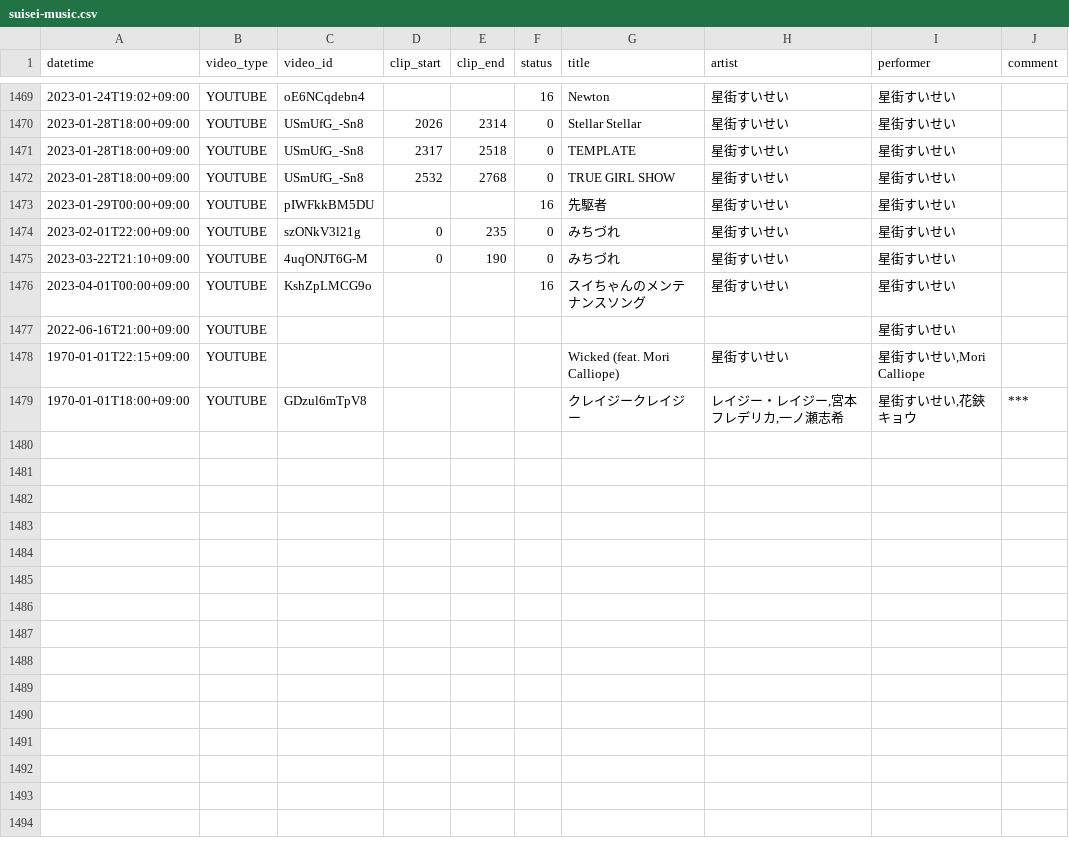
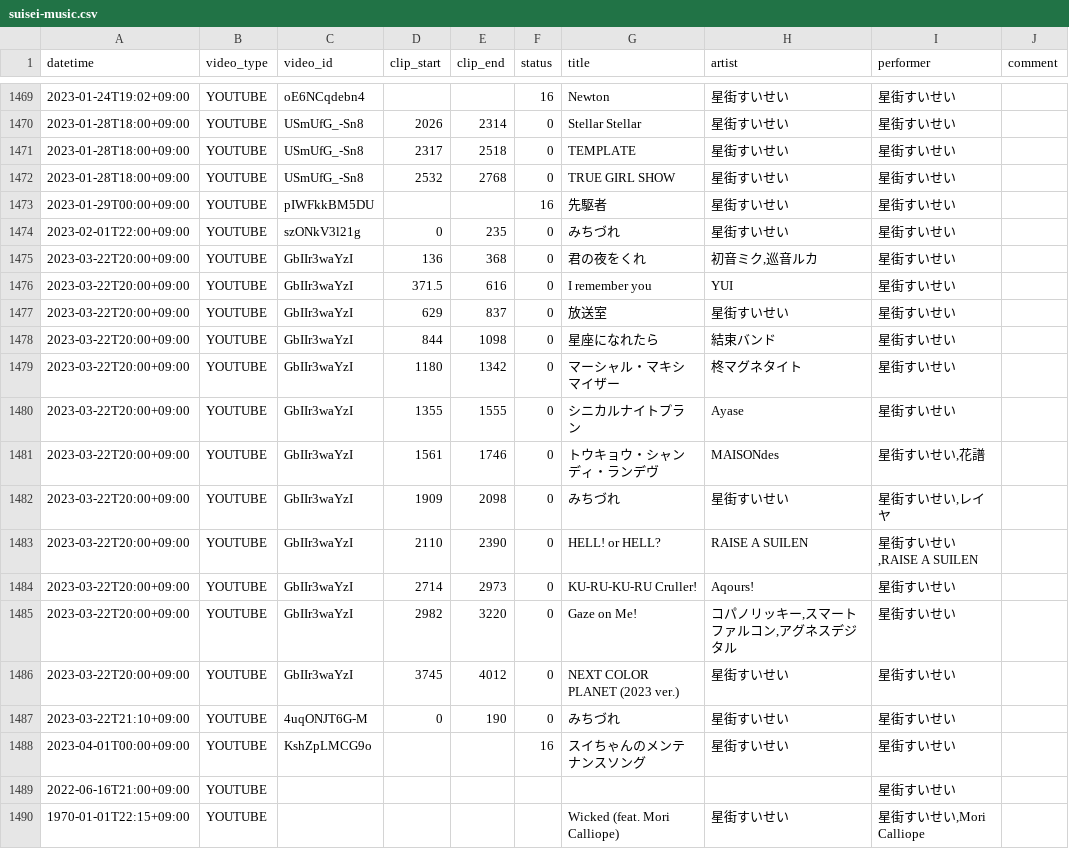
Before and after one commit to suisei-cn/suisei-music, a CSV file: suisei-music.csv, drawn as a sheet; only a part is shown, gaps mark what is left out; the shorter side is filled out with more unchanged rows; the diff names each change by its address in the sheet, - before the commit and + after, or states it on an @@ line.

Commit message:
feat: live "Shining Memory"

```diff
--- a/suisei-music.csv
+++ b/suisei-music.csv
+row 1475: 2023-03-22T20:00+09:00 | YOUTUBE | GbIIr3waYzI | 136 | 368 | 0 | 君の夜をくれ | 初音ミク,巡音ルカ | 星街すいせい
+row 1476: 2023-03-22T20:00+09:00 | YOUTUBE | GbIIr3waYzI | 371.5 | 616 | 0 | I remember you | YUI | 星街すいせい
+row 1477: 2023-03-22T20:00+09:00 | YOUTUBE | GbIIr3waYzI | 629 | 837 | 0 | 放送室 | 星街すいせい | 星街すいせい
+row 1478: 2023-03-22T20:00+09:00 | YOUTUBE | GbIIr3waYzI | 844 | 1098 | 0 | 星座になれたら | 結束バンド | 星街すいせい
+row 1479: 2023-03-22T20:00+09:00 | YOUTUBE | GbIIr3waYzI | 1180 | 1342 | 0 | マーシャル・マキシマイザー | 柊マグネタイト | 星街すいせい
+row 1480: 2023-03-22T20:00+09:00 | YOUTUBE | GbIIr3waYzI | 1355 | 1555 | 0 | シニカルナイトプラン | Ayase | 星街すいせい
+row 1481: 2023-03-22T20:00+09:00 | YOUTUBE | GbIIr3waYzI | 1561 | 1746 | 0 | トウキョウ・シャンディ・ランデヴ | MAISONdes | 星街すいせい,花譜
+row 1482: 2023-03-22T20:00+09:00 | YOUTUBE | GbIIr3waYzI | 1909 | 2098 | 0 | みちづれ | 星街すいせい | 星街すいせい,レイヤ
+row 1483: 2023-03-22T20:00+09:00 | YOUTUBE | GbIIr3waYzI | 2110 | 2390 | 0 | HELL! or HELL? | RAISE A SUILEN | 星街すいせい,RAISE A SUILEN
+row 1484: 2023-03-22T20:00+09:00 | YOUTUBE | GbIIr3waYzI | 2714 | 2973 | 0 | KU-RU-KU-RU Cruller! | Aqours! | 星街すいせい
+row 1485: 2023-03-22T20:00+09:00 | YOUTUBE | GbIIr3waYzI | 2982 | 3220 | 0 | Gaze on Me! | コパノリッキー,スマートファルコン,アグネスデジタル | 星街すいせい
+row 1486: 2023-03-22T20:00+09:00 | YOUTUBE | GbIIr3waYzI | 3745 | 4012 | 0 | NEXT COLOR PLANET (2023 ver.) | 星街すいせい | 星街すいせい
```
